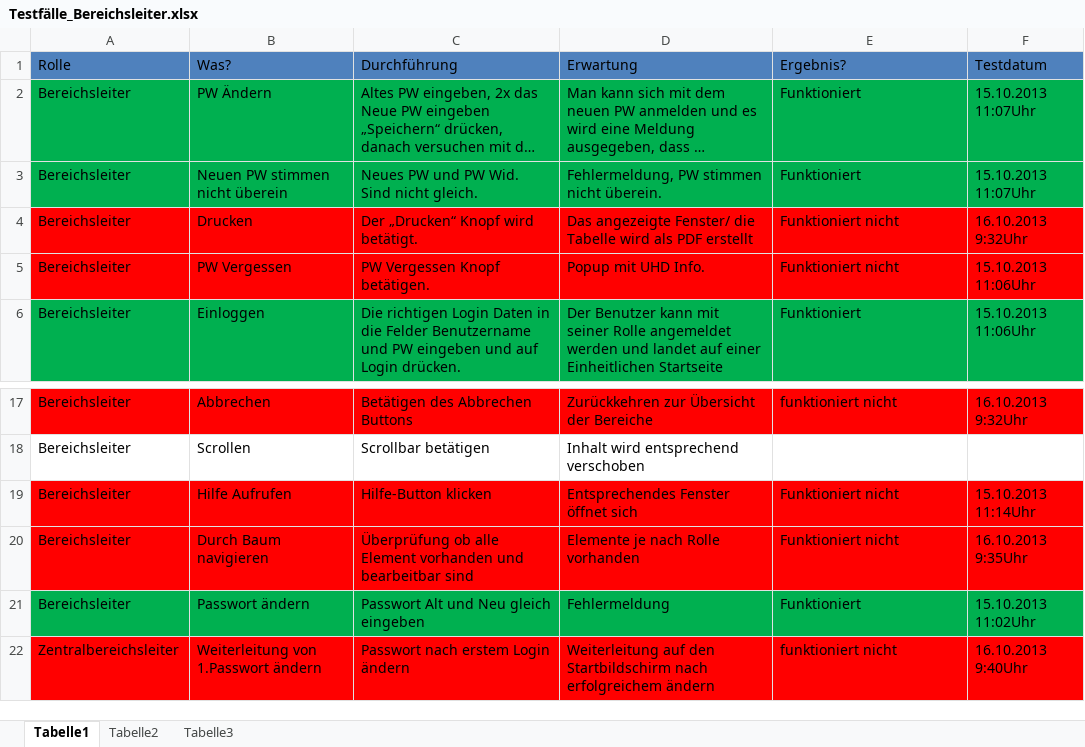
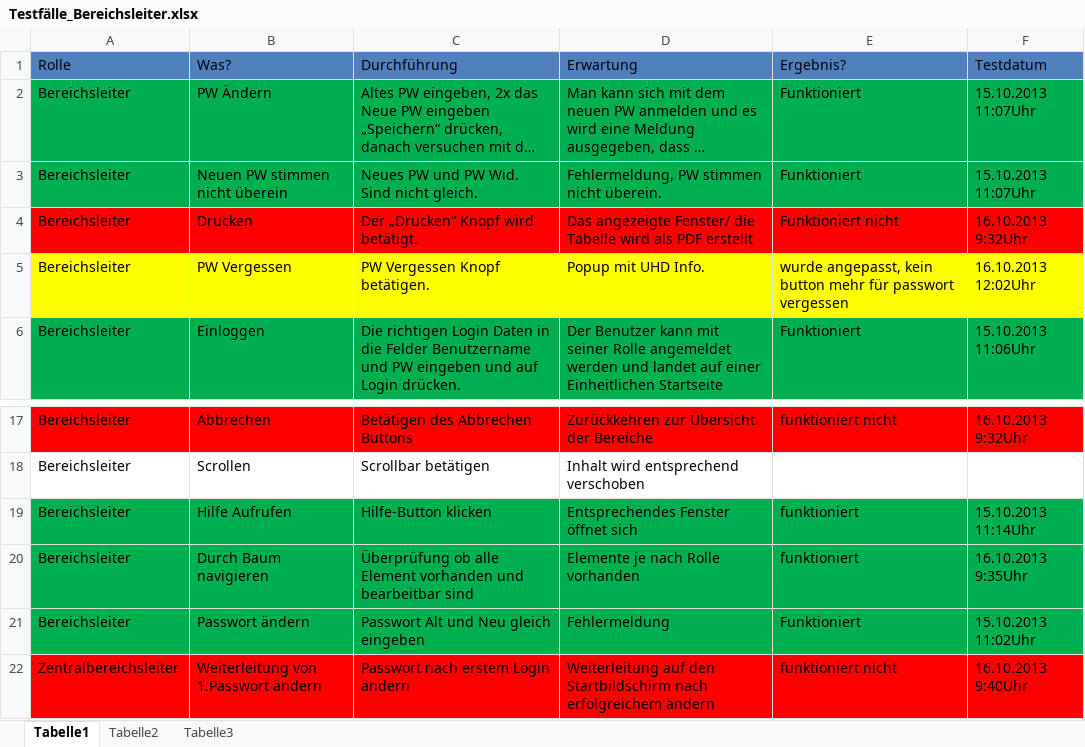
Before and after one commit to DanJoeHa/Fallstudie, an Excel workbook: Testphase/Testfälle_Bereichsleiter.xlsx, sheet Tabelle1, drawn as a sheet; only a part is shown, gaps mark what is left out; long unchanged cells end in …; values as stored, in another font and other column widths than the file's, no borders; the diff names each change by its address in the sheet, - before the commit and + after, or states it on an @@ line.

```diff
--- a/Testphase/Testfälle_Bereichsleiter.xlsx (sheet Tabelle1)
+++ b/Testphase/Testfälle_Bereichsleiter.xlsx (sheet Tabelle1)
-A5:F5 fill: #FF0000
+A5:F5 fill: #FFFF00
-E5 (Ergebnis?): Funktioniert nicht
+E5 (Ergebnis?): wurde angepasst, kein button mehr für passwort vergessen
-F5 (Testdatum): 15.10.2013 11:06Uhr
+F5 (Testdatum): 16.10.2013 12:02Uhr
-A19:F20 fill: #FF0000
+A19:F20 fill: #00B050
-E19:E20 (Ergebnis?): Funktioniert nicht
+E19:E20 (Ergebnis?): funktioniert
```
Also changed, not shown: Testphase/Testfälle_Zentralbereichsleiter.xlsx, 1 other file.
